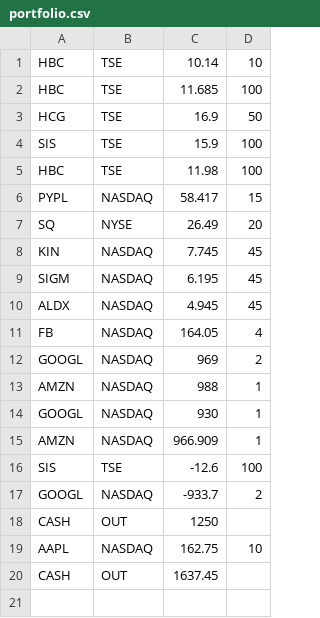
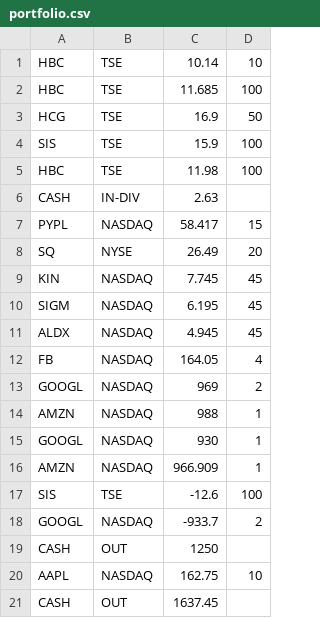
Before and after one commit to dev-sonnyk/portfolio-manager, a CSV file: portfolio.csv, drawn as a sheet.

```diff
--- a/portfolio.csv
+++ b/portfolio.csv
@@ -5,2 +5,3 @@ SIS,TSE,15.9,100
 HBC,TSE,11.98,100
+CASH,IN-DIV,2.63
 PYPL,NASDAQ,58.417,15
```
Also changed, not shown: 1 other file.
